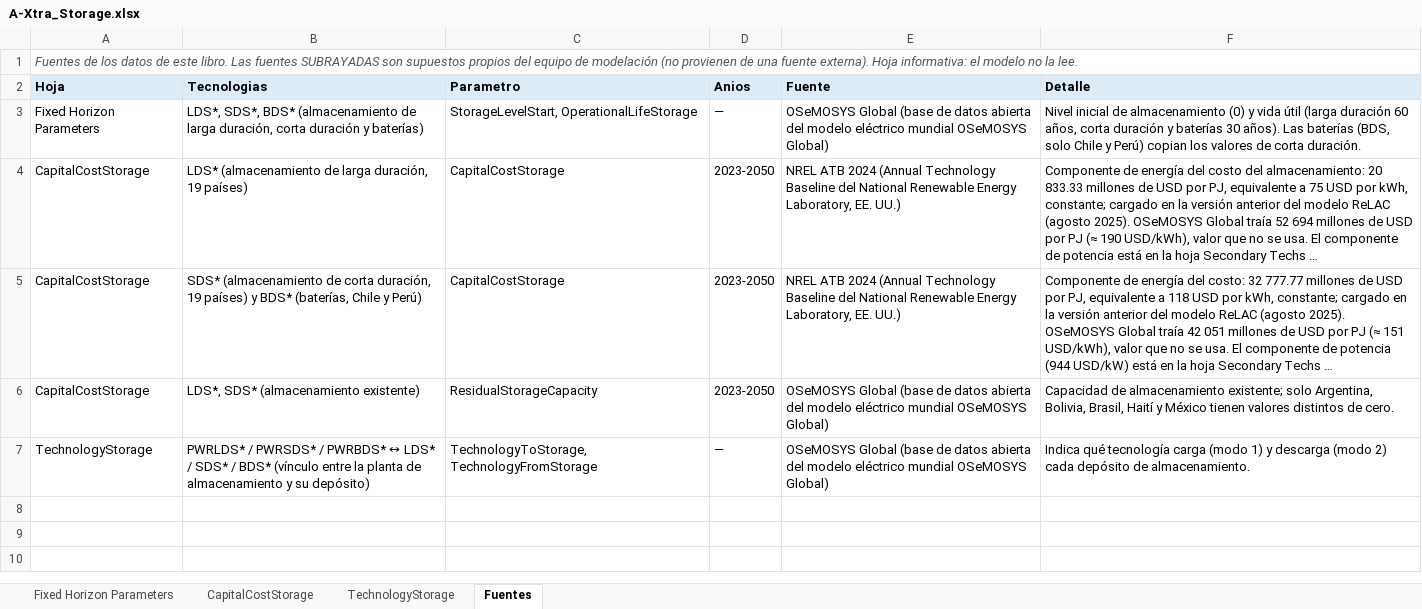
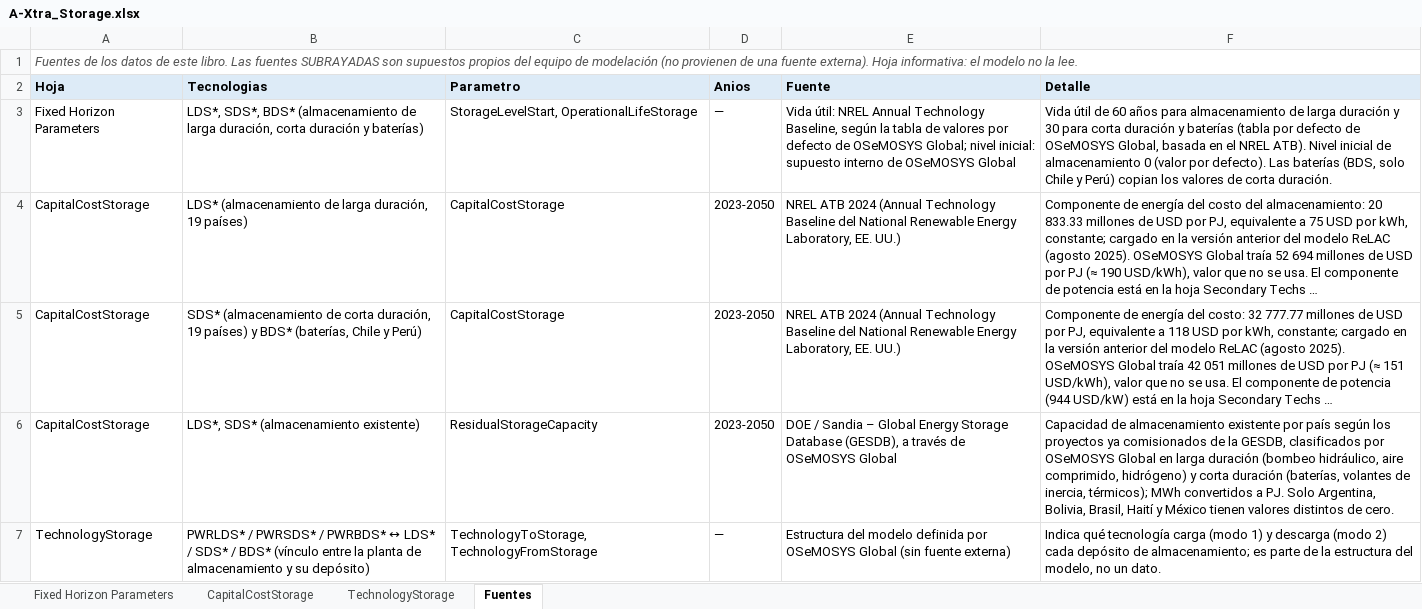
Before and after one commit to Climate-Lead-Group/relac_tx, an Excel workbook: inputs/A2_Extra_Inputs/A-Xtra_Storage.xlsx, sheet Fuentes, drawn as a sheet; long unchanged cells end in …; values as stored, in another font and other column widths than the file's, no borders; the diff names each change by its address in the sheet, - before the commit and + after, or states it on an @@ line.

Commit message:
docs(fuentes): reemplazar "OSeMOSYS Global" por las fuentes originales que OSeMOSYS Global usa
OSeMOSYS Global es un compilador, no una fuente. Se rastreo, para la version que
genero nuestros CSV (v2.0.0a, abril 2025), de donde toma cada parametro; la hoja
Fuentes cita ahora esa fuente original con la traza "a traves de OSeMOSYS Global":

- Costos de inversion y O&M fijo de generacion: IEA World Energy Outlook 2020
  (USD 2019/kW); Sudamerica usa la region Brasil y Mexico/Centroamerica/Caribe la
  region Estados Unidos; interpolacion 2019-2030-2040 y constante despues.
- Precios de combustibles: Banco Mundial Commodity Markets Outlook oct-2024,
  convertidos a M USD/PJ y x1.3 (recargo de importacion de OG); uranio/biomasa/
  residuos y costo variable de interconexiones: valores por defecto de OG.
- Factores de capacidad renovables y perfiles horarios de demanda: PLEXOS-World
  2015 (Renewables.ninja ajustado a IRENA 2015; hidro promedio 15 anios; demanda
  ~50 % de operadores de sistema).
- Capacidad actual de interconexiones: Global Transmission Database v1.1
  (Brinkerink et al. 2024). Costos de interconexion: costo por km x distancia
  entre centroides, parametros por defecto de OG sin fuente citada.
- Vidas utiles: tabla por defecto de OG basada en NREL ATB. Disponibilidad,
  marcas de reserva, YearSplit/DaySplit, limites de combustible (=0) y vinculos
  de almacenamiento: supuestos internos / estructura de OG.
- Capacidad de almacenamiento existente: DOE/Sandia Global Energy Storage Database.

Regenerada la hoja en los 8 A-O y A-Xtra_Storage (plantillas sin cambios).

```diff
--- a/inputs/A2_Extra_Inputs/A-Xtra_Storage.xlsx (sheet Fuentes)
+++ b/inputs/A2_Extra_Inputs/A-Xtra_Storage.xlsx (sheet Fuentes)
-E3 (Fuente): OSeMOSYS Global (base de datos abierta del modelo eléctrico mundial OSeMOSYS Global)
+E3 (Fuente): Vida útil: NREL Annual Technology Baseline, según la tabla de valores por defecto de OSeMOSYS Global; nivel inicial: supuesto interno de OSeMOSYS Global
-F3 (Detalle): Nivel inicial de almacenamiento (0) y vida útil (larga duración 60 años, corta duración y baterías 30 años). Las baterías…
+F3 (Detalle): Vida útil de 60 años para almacenamiento de larga duración y 30 para corta duración y baterías (tabla por defecto de OSeMOSYS Global, basada en el NREL ATB). Nivel inicial de almacenamiento 0 (valor por defecto). Las baterías…
-E6 (Fuente): OSeMOSYS Global (base de datos abierta del modelo eléctrico mundial OSeMOSYS Global)
+E6 (Fuente): DOE / Sandia – Global Energy Storage Database (GESDB), a través de OSeMOSYS Global
-F6 (Detalle): …de almacenamiento existente; solo Argentina, Bolivia,…
+F6 (Detalle): …de almacenamiento existente por país según los proyectos ya comisionados de la GESDB, clasificados por OSeMOSYS Global en larga duración (bombeo hidráulico, aire comprimido, hidrógeno) y corta duración (baterías, volantes de inercia, térmicos); MWh convertidos a PJ. Solo Argentina, Bolivia,…
-E7 (Fuente): OSeMOSYS Global (base de datos abierta del modelo eléctrico mundial OSeMOSYS Global)
+E7 (Fuente): Estructura del modelo definida por OSeMOSYS Global (sin fuente externa)
-F7 (Detalle): …depósito de almacenamiento.
+F7 (Detalle): …depósito de almacenamiento; es parte de la estructura del modelo, no un dato.
```
Also changed, not shown: inputs/A1_Outputs/A1_Outputs_BAU/A-O_Parametrization.xlsx, inputs/A1_Outputs/A1_Outputs_INV/A-O_Parametrization.xlsx, 7 other files.
